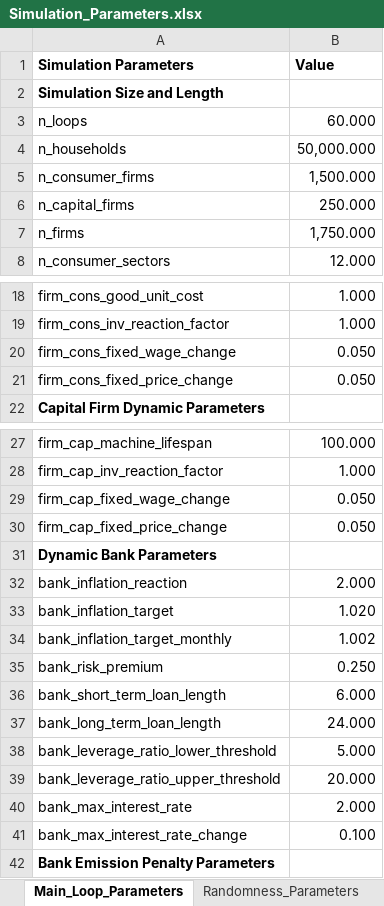
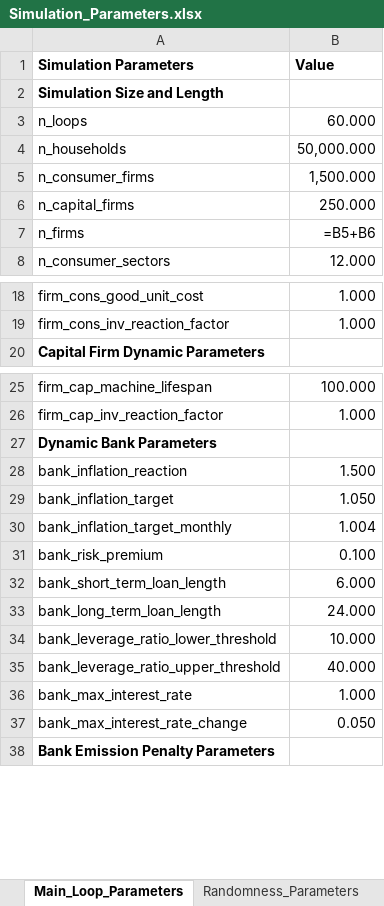
Before and after one commit to feyzijan/Vulcan, an Excel workbook: InitializationData/Simulation_Parameters.xlsx, sheet Main_Loop_Parameters, drawn as a sheet; only a part is shown, gaps mark what is left out; values as stored, in another font and other column widths than the file's, no borders; formulas without a stored value are shown as written; removed rows and columns are numbered as before the commit, all else as after; the diff names each change by its address in the sheet, - before the commit and + after, or states it on an @@ line.

```diff
--- a/InitializationData/Simulation_Parameters.xlsx (sheet Main_Loop_Parameters)
+++ b/InitializationData/Simulation_Parameters.xlsx (sheet Main_Loop_Parameters)
-B7 (Value): 1,750.000
+B7 (Value): =B5+B6
-row 20: firm_cons_fixed_wage_change | 0.050
-row 21: firm_cons_fixed_price_change | 0.050
-row 29: firm_cap_fixed_wage_change | 0.050
-row 30: firm_cap_fixed_price_change | 0.050
-B28 (Value): 2.000
+B28 (Value): 1.500
-B29 (Value): 1.020
+B29 (Value): 1.050
-B30 (Value): 1.002
+B30 (Value): 1.004
-B31 (Value): 0.250
+B31 (Value): 0.100
-B34 (Value): 5.000
+B34 (Value): 10.000
-B35 (Value): 20.000
+B35 (Value): 40.000
-B36 (Value): 2.000
+B36 (Value): 1.000
-B37 (Value): 0.100
+B37 (Value): 0.050
```
Also changed, not shown: sheet Consumer_Firm_Sectors, 4 other files.
